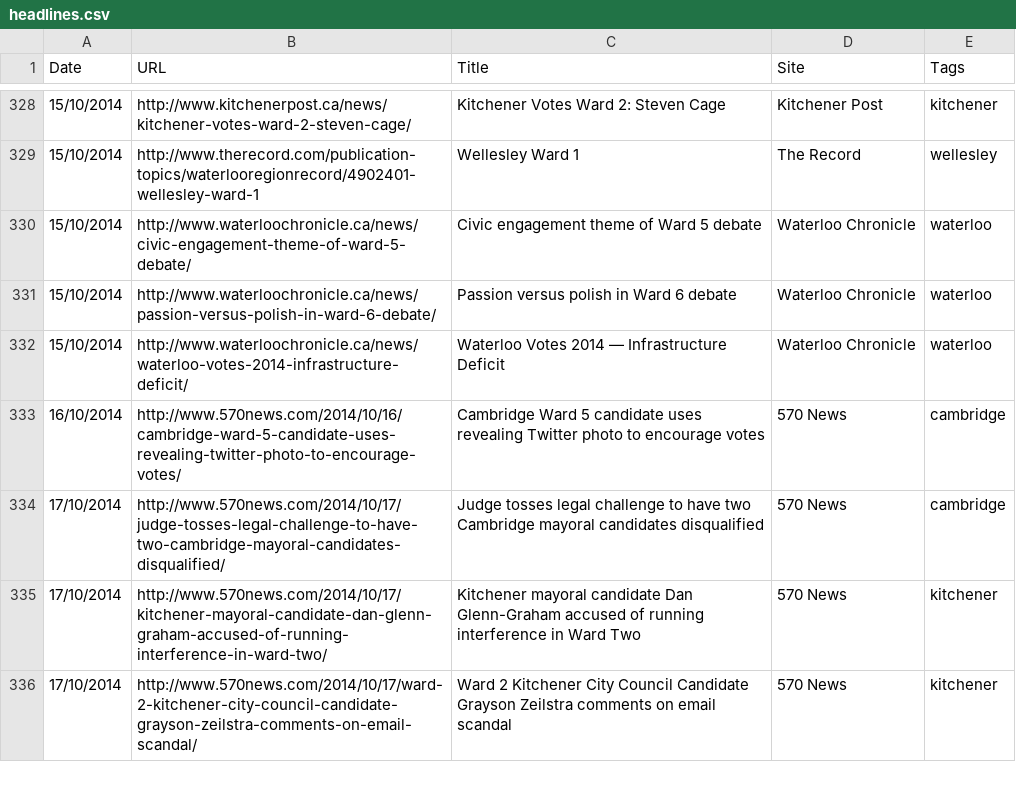
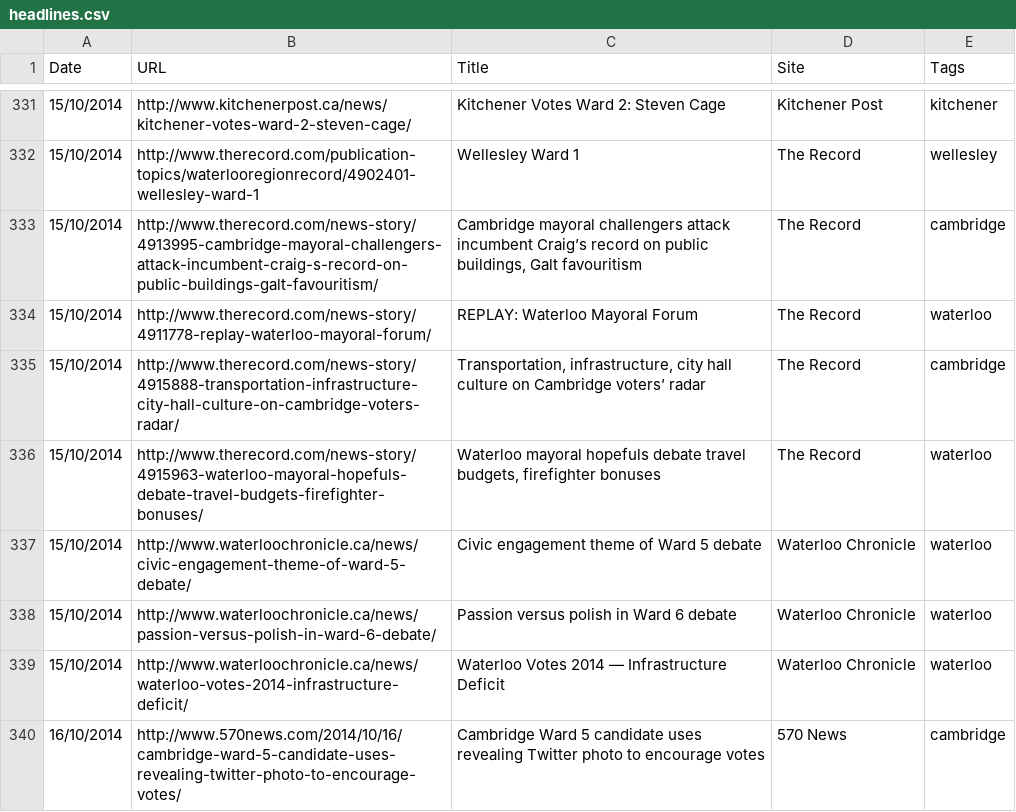
Before and after one commit to info-waterloo-region/election-2014, a CSV file: headlines.csv, drawn as a sheet; only a part is shown, gaps mark what is left out; the shorter side is filled out with more unchanged rows; the diff covers the shown part only.

```diff
--- a/headlines.csv
+++ b/headlines.csv
@@ -329,2 +332,6 @@
 "15/10/2014","http://www.therecord.com/publication-topics/waterlooregionrecord/4902401-wellesley-ward-1","Wellesley Ward 1","The Record","wellesley"
+"15/10/2014","http://www.therecord.com/news-story/4913995-cambridge-mayoral-challengers-attack-incumbent-craig-s-record-on-public-buildings-galt-favouritism/","Cambridge mayoral challengers attack incumbent Craig’s record on public buildings, Galt favouritism","The Record","cambridge"
+"15/10/2014","http://www.therecord.com/news-story/4911778-replay-waterloo-mayoral-forum/","REPLAY: Waterloo Mayoral Forum","The Record","waterloo"
+"15/10/2014","http://www.therecord.com/news-story/4915888-transportation-infrastructure-city-hall-culture-on-cambridge-voters-radar/","Transportation, infrastructure, city hall culture on Cambridge voters’ radar","The Record","cambridge"
+"15/10/2014","http://www.therecord.com/news-story/4915963-waterloo-mayoral-hopefuls-debate-travel-budgets-firefighter-bonuses/","Waterloo mayoral hopefuls debate travel budgets, firefighter bonuses","The Record","waterloo"
 "15/10/2014","http://www.waterloochronicle.ca/news/civic-engagement-theme-of-ward-5-debate/","Civic engagement theme of Ward 5 debate","Waterloo Chronicle","waterloo"
```
Also changed, not shown: 8 added rows elsewhere in this file, 1 other file.
